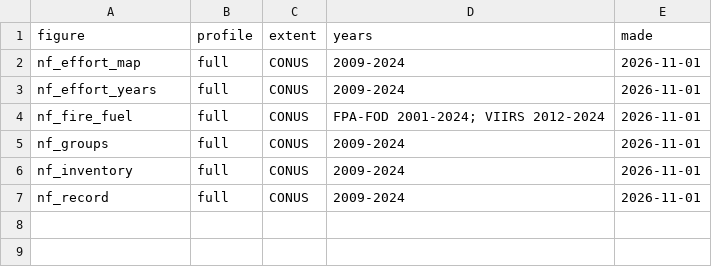
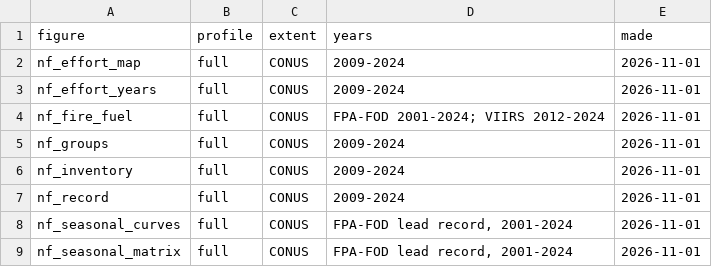
Before and after one commit to mcrimmins/gsi-pheno-regions, a CSV file: npn_fire/report/figs/manifest.csv, drawn as a sheet.

```diff
--- a/npn_fire/report/figs/manifest.csv
+++ b/npn_fire/report/figs/manifest.csv
@@ -7 +7,3 @@
 "nf_record","full","CONUS","2009-2024","2026-11-01"
+"nf_seasonal_curves","full","CONUS","FPA-FOD lead record, 2001-2024","2026-11-01"
+"nf_seasonal_matrix","full","CONUS","FPA-FOD lead record, 2001-2024","2026-11-01"
```
Also changed, not shown: 14 other files.
